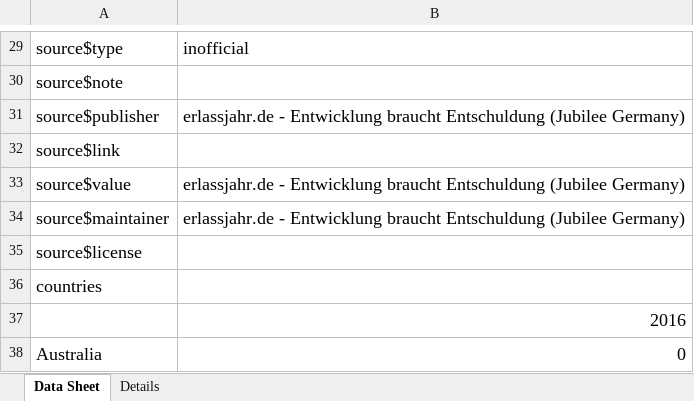
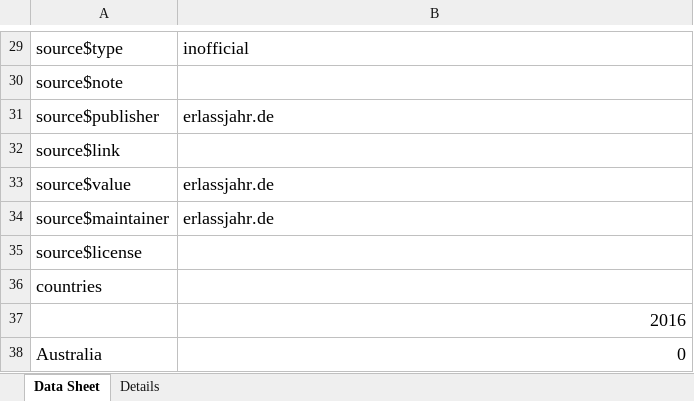
Before and after one commit to okfde/2030-watch.de, an Excel workbook: datastatic/datasets/online/SDG17_Debt_Policies_Erlassjahr_2016.xlsx, sheet Data Sheet, drawn as a sheet; only a part is shown, gaps mark what is left out; values as stored, in another font and other column widths than the file's, no borders; charts and pictures not drawn; the diff names each change by its address in the sheet, - before the commit and + after, or states it on an @@ line.

Commit message:
Data update

```diff
--- a/datastatic/datasets/online/SDG17_Debt_Policies_Erlassjahr_2016.xlsx (sheet Data Sheet)
+++ b/datastatic/datasets/online/SDG17_Debt_Policies_Erlassjahr_2016.xlsx (sheet Data Sheet)
-B31: erlassjahr.de - Entwicklung braucht Entschuldung (Jubilee Germany)
+B31: erlassjahr.de
-B33:B34: erlassjahr.de - Entwicklung braucht Entschuldung (Jubilee Germany)
+B33:B34: erlassjahr.de
```
Also changed, not shown: 3 other files.
